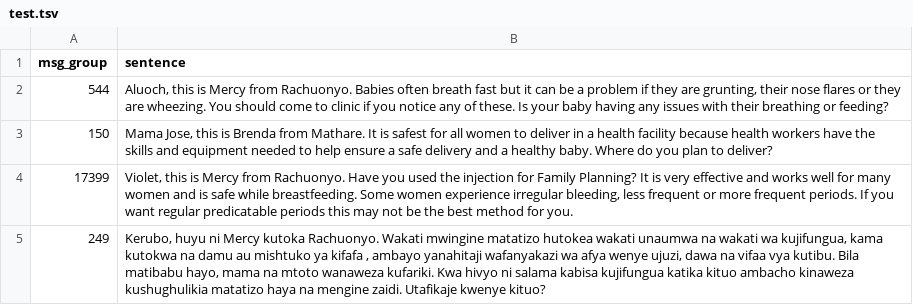
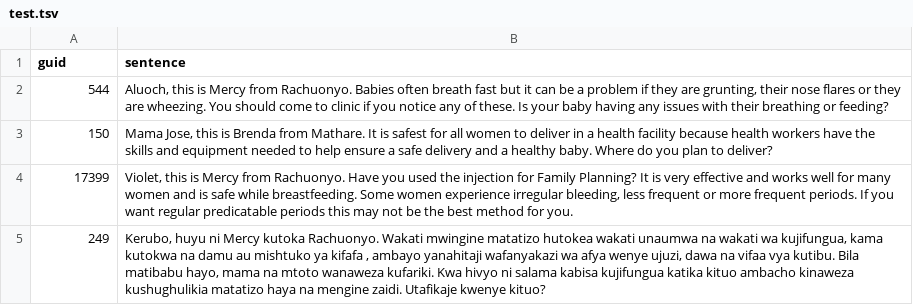
Before and after one commit to narshon/mWACH-NLP, a TSV file: scripts/bert_code/data/test.tsv, drawn as a sheet; only a part is shown.

```diff
--- a/scripts/bert_code/data/test.tsv
+++ b/scripts/bert_code/data/test.tsv
@@ -1,2 +1,2 @@
-msg_group	sentence
+guid	sentence
 544	Aluoch, this is Mercy from Rachuonyo. Babies often breath fast but it can be a problem if they are grunting, their nose flares or they are wheezing. You should come to clinic if you notice any of these. Is your baby having any issues with their breathing or feeding?
```
Also changed, not shown: 7 other files.
